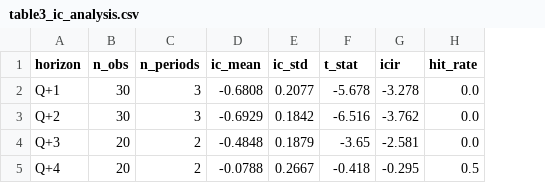
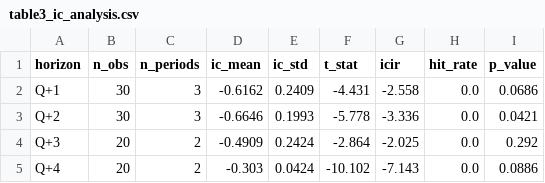
Before and after one commit to itzsam-lol/SPLM, a CSV file: results/02_tables/table3_ic_analysis.csv, drawn as a sheet; the diff names each change by its address in the sheet, - before the commit and + after, or states it on an @@ line.

```diff
--- a/results/02_tables/table3_ic_analysis.csv
+++ b/results/02_tables/table3_ic_analysis.csv
+column I (p_value), rows 2-5: 0.0686 | 0.0421 | 0.292 | 0.0886
-D2 (ic_mean): -0.6808
+D2 (ic_mean): -0.6162
-E2 (ic_std): 0.2077
+E2 (ic_std): 0.2409
-F2 (t_stat): -5.678
+F2 (t_stat): -4.431
-G2 (icir): -3.278
+G2 (icir): -2.558
-D3 (ic_mean): -0.6929
+D3 (ic_mean): -0.6646
-E3 (ic_std): 0.1842
+E3 (ic_std): 0.1993
-F3 (t_stat): -6.516
+F3 (t_stat): -5.778
-G3 (icir): -3.762
+G3 (icir): -3.336
-D4 (ic_mean): -0.4848
+D4 (ic_mean): -0.4909
-E4 (ic_std): 0.1879
+E4 (ic_std): 0.2424
-F4 (t_stat): -3.65
+F4 (t_stat): -2.864
-G4 (icir): -2.581
+G4 (icir): -2.025
-D5 (ic_mean): -0.0788
+D5 (ic_mean): -0.303
-E5 (ic_std): 0.2667
+E5 (ic_std): 0.0424
-F5 (t_stat): -0.418
+F5 (t_stat): -10.102
-G5 (icir): -0.295
+G5 (icir): -7.143
-H5 (hit_rate): 0.5
+H5 (hit_rate): 0.0
```
Also changed, not shown: data/processed/final_signals.csv, results/02_tables/table1_data_coverage.csv, 16 other files.
